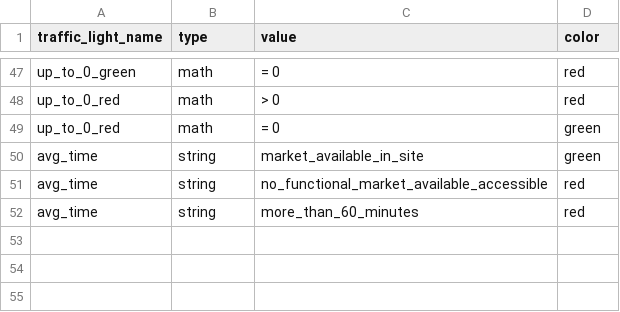
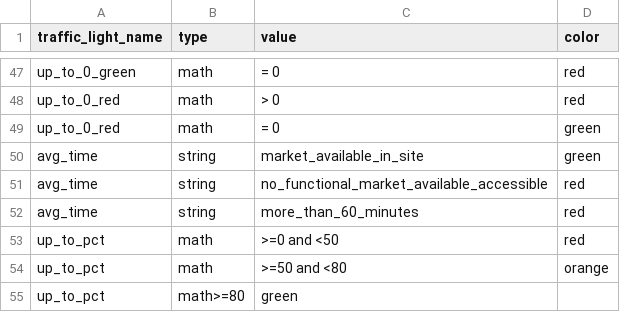
Before and after one commit to CartONG/opsmap-datasets, a CSV file: yemen/FDF/traffic_light_config.csv, drawn as a sheet; only a part is shown, gaps mark what is left out.

Commit message:
Update traffic_light_config.csv

```diff
--- a/yemen/FDF/traffic_light_config.csv
+++ b/yemen/FDF/traffic_light_config.csv
@@ -52 +52,4 @@ avg_time;string;no_functional_market_available_accessible;red
 avg_time;string;more_than_60_minutes;red
+up_to_pct;math;>=0 and <50;red
+up_to_pct;math;>=50 and <80;orange
+up_to_pct;math>=80;green
```
